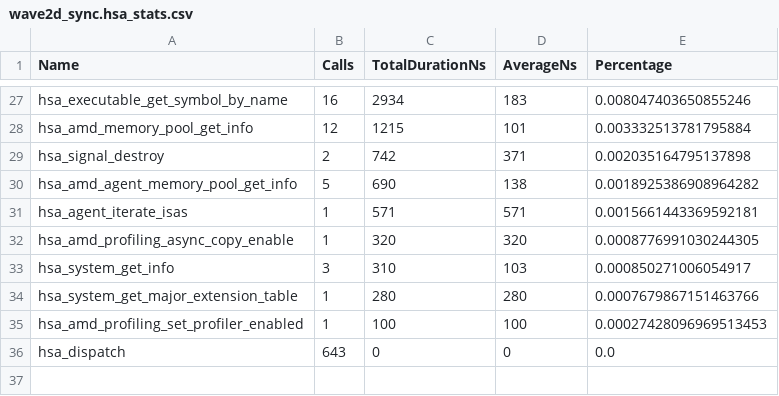
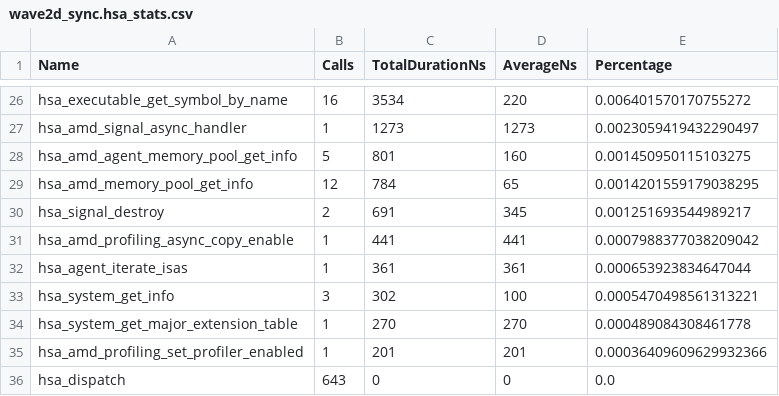
Before and after one commit to pelagos-consulting/HIP_Course, a CSV file: course_material/L8_IO_Optimisation/rocprof_trace/wave2d_sync.hsa_stats.csv, drawn as a sheet; only a part is shown, gaps mark what is left out; the diff covers the shown part only.

```diff
--- a/course_material/L8_IO_Optimisation/rocprof_trace/wave2d_sync.hsa_stats.csv
+++ b/course_material/L8_IO_Optimisation/rocprof_trace/wave2d_sync.hsa_stats.csv
@@ -27,10 +26,11 @@
-"hsa_executable_get_symbol_by_name",16,2934,183,0.008047403650855246
-"hsa_amd_memory_pool_get_info",12,1215,101,0.003332513781795884
-"hsa_signal_destroy",2,742,371,0.002035164795137898
-"hsa_amd_agent_memory_pool_get_info",5,690,138,0.0018925386908964282
-"hsa_agent_iterate_isas",1,571,571,0.0015661443369592181
-"hsa_amd_profiling_async_copy_enable",1,320,320,0.0008776991030244305
-"hsa_system_get_info",3,310,103,0.000850271006054917
-"hsa_system_get_major_extension_table",1,280,280,0.0007679867151463766
-"hsa_amd_profiling_set_profiler_enabled",1,100,100,0.00027428096969513453
+"hsa_executable_get_symbol_by_name",16,3534,220,0.006401570170755272
+"hsa_amd_signal_async_handler",1,1273,1273,0.0023059419432290497
+"hsa_amd_agent_memory_pool_get_info",5,801,160,0.001450950115103275
+"hsa_amd_memory_pool_get_info",12,784,65,0.0014201559179038295
+"hsa_signal_destroy",2,691,345,0.001251693544989217
+"hsa_amd_profiling_async_copy_enable",1,441,441,0.0007988377038209042
+"hsa_agent_iterate_isas",1,361,361,0.000653923834647044
+"hsa_system_get_info",3,302,100,0.0005470498561313221
+"hsa_system_get_major_extension_table",1,270,270,0.000489084308461778
+"hsa_amd_profiling_set_profiler_enabled",1,201,201,0.00036409609629932366
 "hsa_dispatch",643,0,0,0.0
```
Also changed, not shown: 8 added rows, 9 removed rows and 49 edited cells elsewhere in this file, course_material/L8_IO_Optimisation/rocprof_trace/wave2d_async_events.csv, course_material/L8_IO_Optimisation/rocprof_trace/wave2d_async_events.hsa_stats.csv, 38 other files.
